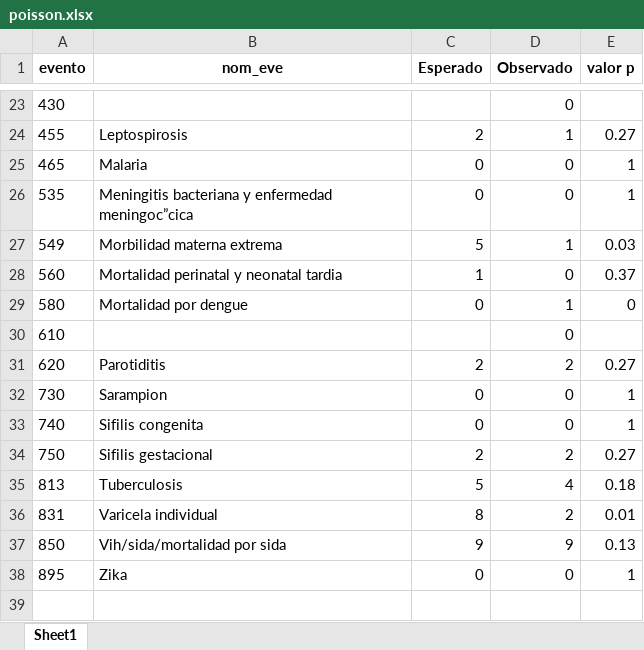
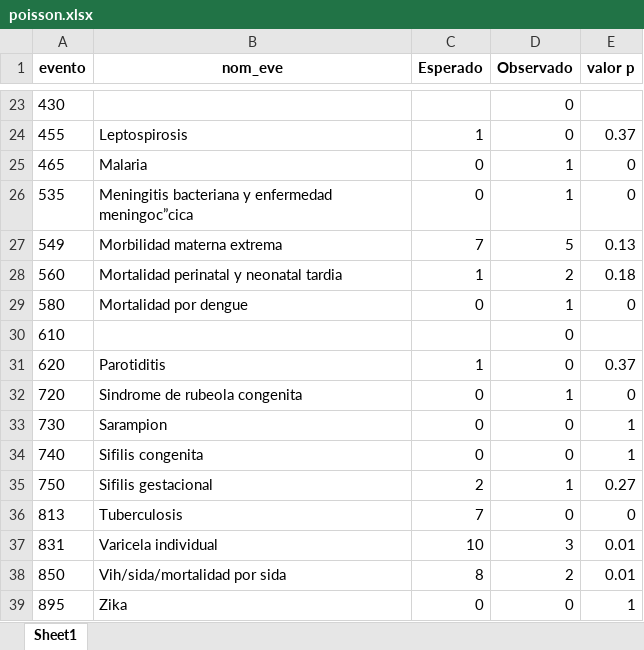
Before and after one commit to sivigilaper/Boletin_epi, an Excel workbook: Boletin_ Epi_Pereira/Datos/poisson.xlsx, sheet Sheet1, drawn as a sheet; only a part is shown, gaps mark what is left out; values as stored, in another font and other column widths than the file's, no borders; addresses are those after the commit; the diff covers the shown part only; the diff names each change by its address in the sheet, - before the commit and + after, or states it on an @@ line.

```diff
--- a/Boletin_ Epi_Pereira/Datos/poisson.xlsx (sheet Sheet1)
+++ b/Boletin_ Epi_Pereira/Datos/poisson.xlsx (sheet Sheet1)
-C24 (Esperado): 2
+C24 (Esperado): 1
-D24 (Observado): 1
+D24 (Observado): 0
-E24 (valor p): 0.27
+E24 (valor p): 0.37
-D25:D26 (Observado): 0
+D25:D26 (Observado): 1
-E25:E26 (valor p): 1
+E25:E26 (valor p): 0
-C27 (Esperado): 5
+C27 (Esperado): 7
-D27 (Observado): 1
+D27 (Observado): 5
-E27 (valor p): 0.03
+E27 (valor p): 0.13
-D28 (Observado): 0
+D28 (Observado): 2
-E28 (valor p): 0.37
+E28 (valor p): 0.18
-C31 (Esperado): 2
+C31 (Esperado): 1
-D31 (Observado): 2
+D31 (Observado): 0
-E31 (valor p): 0.27
+E31 (valor p): 0.37
+row 32: 720 | Sindrome de rubeola congenita | 0 | 1 | 0
-D35 (Observado): 2
+D35 (Observado): 1
-C36 (Esperado): 5
+C36 (Esperado): 7
-D36 (Observado): 4
+D36 (Observado): 0
-E36 (valor p): 0.18
+E36 (valor p): 0
-C37 (Esperado): 8
+C37 (Esperado): 10
-D37 (Observado): 2
+D37 (Observado): 3
-C38 (Esperado): 9
+C38 (Esperado): 8
-D38 (Observado): 9
+D38 (Observado): 2
-E38 (valor p): 0.13
+E38 (valor p): 0.01
```
Also changed, not shown: 32 edited cells elsewhere in this sheet, Boletin_ Epi_Pereira/Datos/eda2018.xlsx, 5 other files.
